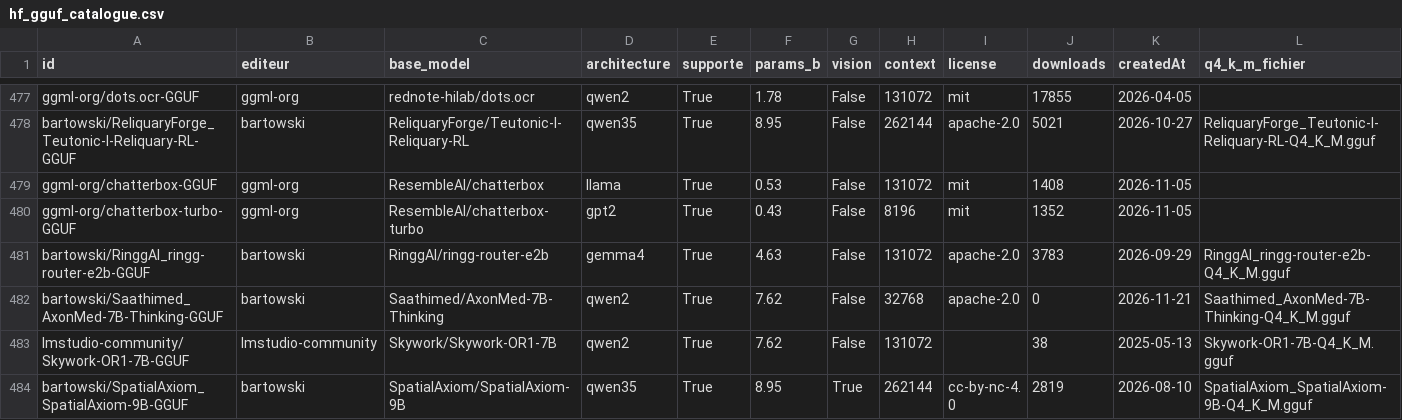
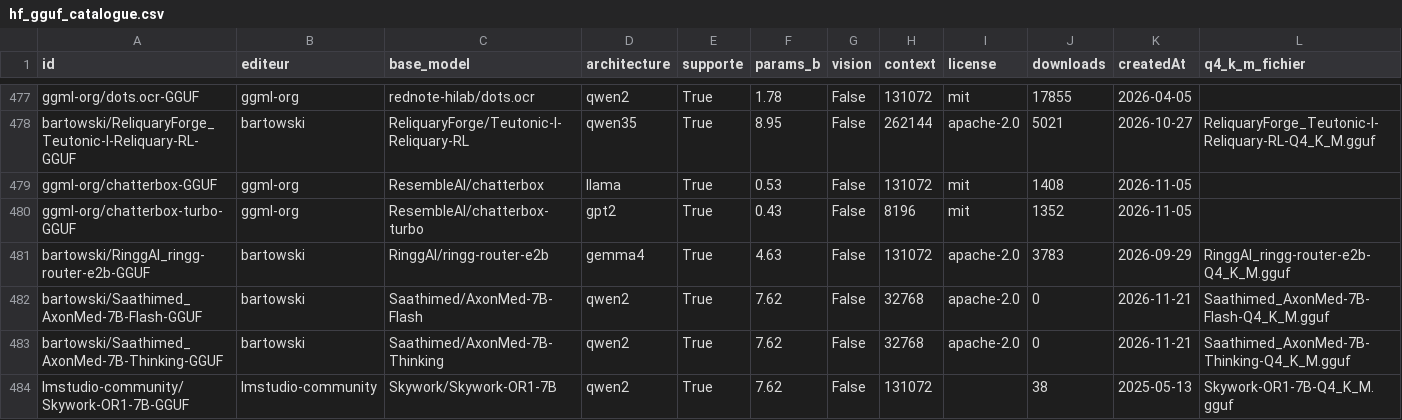
Before and after one commit to ggaldrat/crampon, a CSV file: hf_gguf_catalogue.csv, drawn as a sheet; only a part is shown, gaps mark what is left out; the shorter side is filled out with more unchanged rows; rows hold the shown columns only; the diff names each change by its address in the sheet, - before the commit and + after, or states it on an @@ line.

```diff
--- a/hf_gguf_catalogue.csv
+++ b/hf_gguf_catalogue.csv
+row 482: bartowski/Saathimed_AxonMed-7B-Flash-GGUF | bartowski | Saathimed/AxonMed-7B-Flash | qwen2 | True | 7.62 | False | 32768 | apache-2.0 | 0 | 2026-11-21 | Saathimed_AxonMed-7B-Flash-Q4_K_M.gguf
```
Also changed, not shown: 2 other files.
